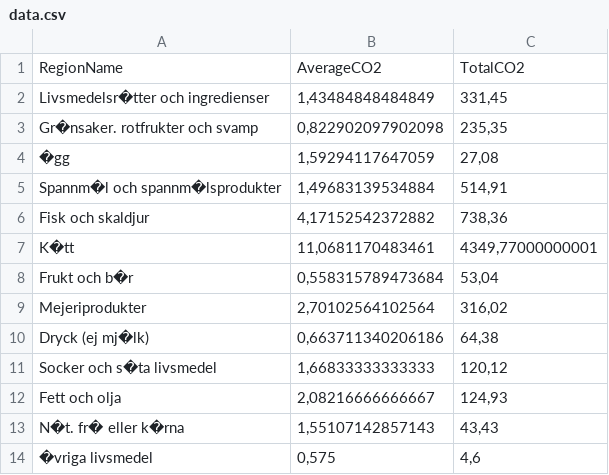
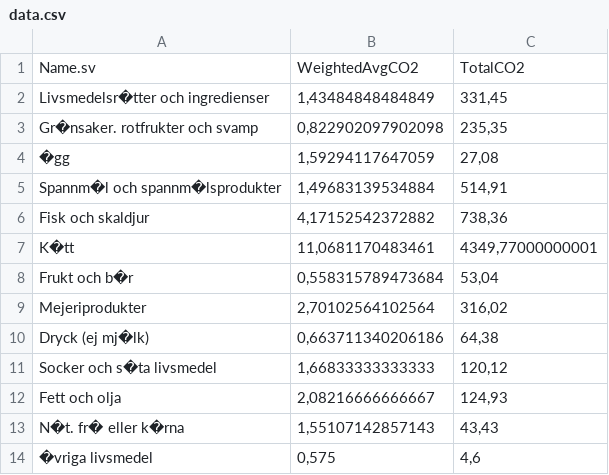
Before and after one commit to vanDeurs/datastuff, a CSV file: ProjectSaveTheWorld/data.csv, drawn as a sheet.

```diff
--- a/ProjectSaveTheWorld/data.csv
+++ b/ProjectSaveTheWorld/data.csv
@@ -1,2 +1,2 @@
-"RegionName","AverageCO2","TotalCO2"
+"Name.sv","WeightedAvgCO2","TotalCO2"
 "Livsmedelsr�tter och ingredienser","1,43484848484849","331,45"
```
Also changed, not shown: 4 other files.
